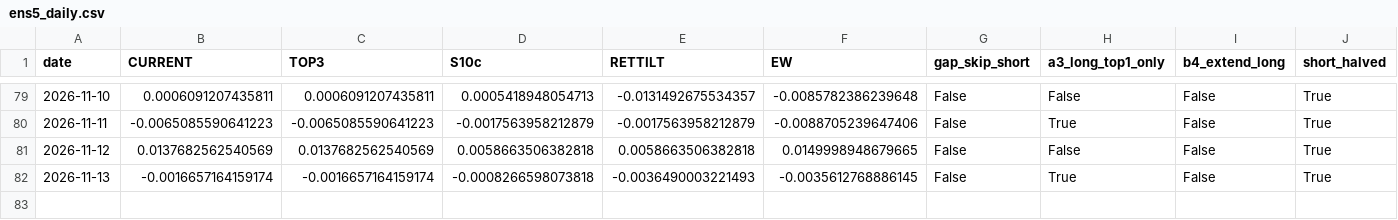
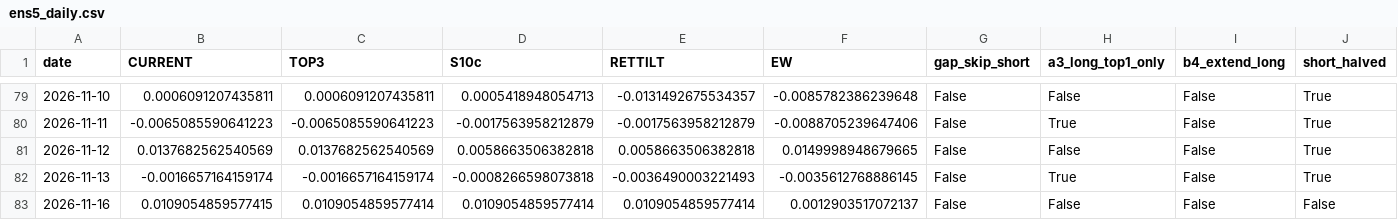
Before and after one commit to Edi-gzl/bist-strategies, a CSV file: ens5/out/ens5_daily.csv, drawn as a sheet; only a part is shown, gaps mark what is left out; rows hold the shown columns only; the diff names each change by its address in the sheet, - before the commit and + after, or states it on an @@ line.

```diff
--- a/ens5/out/ens5_daily.csv
+++ b/ens5/out/ens5_daily.csv
+row 83: 2026-11-16 | 0.0109054859577415 | 0.0109054859577414 | 0.0109054859577414 | 0.0109054859577414 | 0.0012903517072137 | False | False | False | False
```
Also changed, not shown: ens5/out/ens5_pending.csv, ens5/out/ens5_picks.csv, 9 other files.
